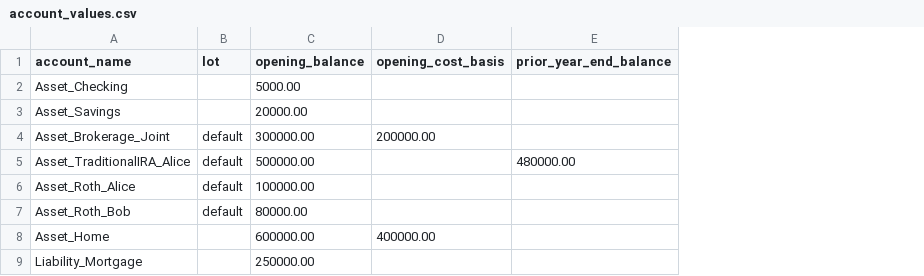
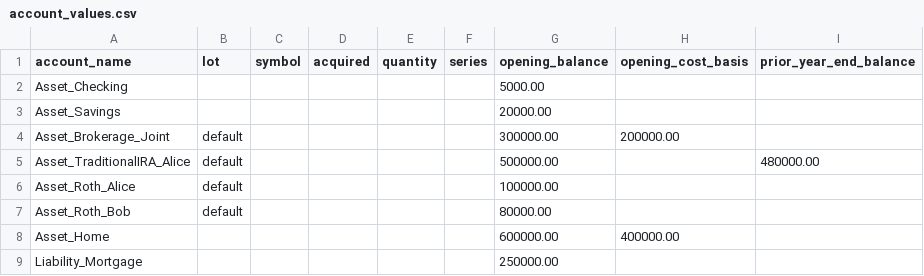
Before and after one commit to BobKerns/analysis, a CSV file: prototype_data/scenarios/retire_alice/account_values.csv, drawn as a sheet; the diff names each change by its address in the sheet, - before the commit and + after, or states it on an @@ line.

```diff
--- a/prototype_data/scenarios/retire_alice/account_values.csv
+++ b/prototype_data/scenarios/retire_alice/account_values.csv
+column C (symbol), empty
+column D (acquired), empty
+column E (quantity), empty
+column F (series), empty
```
Also changed, not shown: 5 other files.
